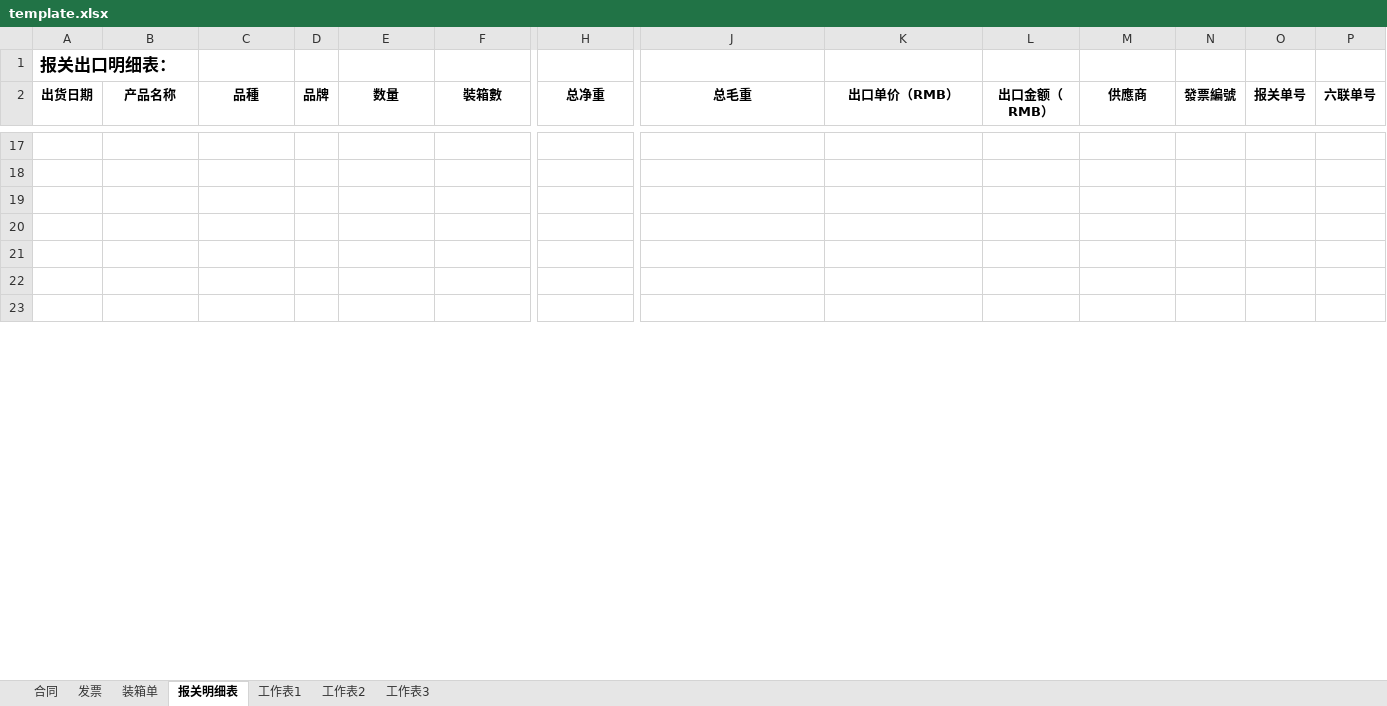
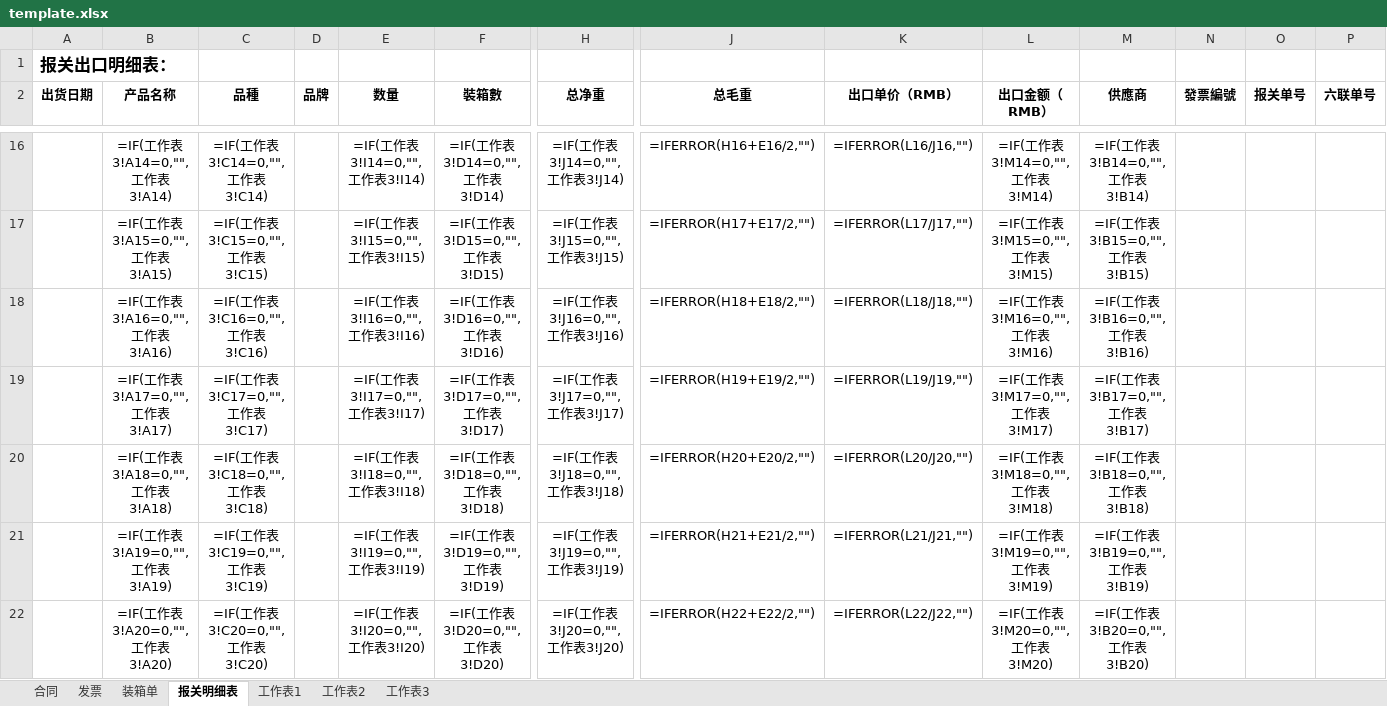
Before and after one commit to yypstyle/yypstylettdoo, an Excel workbook: template.xlsx, sheet 报关明细表, drawn as a sheet; only a part is shown, gaps mark what is left out; values as stored, in another font and other column widths than the file's, no borders; formulas without a stored value are shown as written; addresses are those after the commit; rows hold the shown columns only; the diff covers the shown part only; the diff names each change by its address in the sheet, - before the commit and + after, or states it on an @@ line.

Commit message:
feat: 报关模板扩容 24→60 产品 (v111 / TEMPLATE_V11_CAP60)
- 报关明细表 数据 3-62/合计 63（旧 27 混合行改纯合计）
- 装箱单 数据 12-71/TOTAL 72，VLOOKUP 范围 27→62，补齐 34/35 行残缺公式
- 发票 商品 9-68/合计 69；合同 明细 18-77/总计 78
- 合并单元格扩展 O3:O64/P3:P64/A3:A63，样式 copy(_style) 逐格复制
- openpyxl 丢失的 FILTER metadata.xml+cm=1 以 zip 修补回注
- WPS COM 实算：26 产品全链路勾稽 + 17 产品回归 ALL PASS
- PWA 缓存清理常量适配 60 容量（26→60/30→61）

```diff
--- a/template.xlsx (sheet 报关明细表)
+++ b/template.xlsx (sheet 报关明细表)
-row 16: (empty)
+row 16:  | =IF(工作表3!A14=0,"",工作表3!A14) | =IF(工作表3!C14=0,"",工作表3!C14) |  | =IF(工作表3!I14=0,"",工作表3!I14) | =IF(工作表3!D14=0,"",工作表3!D14) | =IF(工作表3!J14=0,"",工作表3!J14) | =IFERROR(H16+E16/2,"") | =IFERROR(L16/J16,"") | =IF(工作表3!M14=0,"",工作表3!M14) | =IF(工作表3!B14=0,"",工作表3!B14)
-row 17: (empty)
+row 17:  | =IF(工作表3!A15=0,"",工作表3!A15) | =IF(工作表3!C15=0,"",工作表3!C15) |  | =IF(工作表3!I15=0,"",工作表3!I15) | =IF(工作表3!D15=0,"",工作表3!D15) | =IF(工作表3!J15=0,"",工作表3!J15) | =IFERROR(H17+E17/2,"") | =IFERROR(L17/J17,"") | =IF(工作表3!M15=0,"",工作表3!M15) | =IF(工作表3!B15=0,"",工作表3!B15)
-row 18: (empty)
+row 18:  | =IF(工作表3!A16=0,"",工作表3!A16) | =IF(工作表3!C16=0,"",工作表3!C16) |  | =IF(工作表3!I16=0,"",工作表3!I16) | =IF(工作表3!D16=0,"",工作表3!D16) | =IF(工作表3!J16=0,"",工作表3!J16) | =IFERROR(H18+E18/2,"") | =IFERROR(L18/J18,"") | =IF(工作表3!M16=0,"",工作表3!M16) | =IF(工作表3!B16=0,"",工作表3!B16)
-row 19: (empty)
+row 19:  | =IF(工作表3!A17=0,"",工作表3!A17) | =IF(工作表3!C17=0,"",工作表3!C17) |  | =IF(工作表3!I17=0,"",工作表3!I17) | =IF(工作表3!D17=0,"",工作表3!D17) | =IF(工作表3!J17=0,"",工作表3!J17) | =IFERROR(H19+E19/2,"") | =IFERROR(L19/J19,"") | =IF(工作表3!M17=0,"",工作表3!M17) | =IF(工作表3!B17=0,"",工作表3!B17)
-row 20: (empty)
+row 20:  | =IF(工作表3!A18=0,"",工作表3!A18) | =IF(工作表3!C18=0,"",工作表3!C18) |  | =IF(工作表3!I18=0,"",工作表3!I18) | =IF(工作表3!D18=0,"",工作表3!D18) | =IF(工作表3!J18=0,"",工作表3!J18) | =IFERROR(H20+E20/2,"") | =IFERROR(L20/J20,"") | =IF(工作表3!M18=0,"",工作表3!M18) | =IF(工作表3!B18=0,"",工作表3!B18)
-row 21: (empty)
+row 21:  | =IF(工作表3!A19=0,"",工作表3!A19) | =IF(工作表3!C19=0,"",工作表3!C19) |  | =IF(工作表3!I19=0,"",工作表3!I19) | =IF(工作表3!D19=0,"",工作表3!D19) | =IF(工作表3!J19=0,"",工作表3!J19) | =IFERROR(H21+E21/2,"") | =IFERROR(L21/J21,"") | =IF(工作表3!M19=0,"",工作表3!M19) | =IF(工作表3!B19=0,"",工作表3!B19)
-row 22: (empty)
+row 22:  | =IF(工作表3!A20=0,"",工作表3!A20) | =IF(工作表3!C20=0,"",工作表3!C20) |  | =IF(工作表3!I20=0,"",工作表3!I20) | =IF(工作表3!D20=0,"",工作表3!D20) | =IF(工作表3!J20=0,"",工作表3!J20) | =IFERROR(H22+E22/2,"") | =IFERROR(L22/J22,"") | =IF(工作表3!M20=0,"",工作表3!M20) | =IF(工作表3!B20=0,"",工作表3!B20)
```
Also changed, not shown: 38 added rows, 2 removed rows, 146 edited cells, cell formats and merged cells elsewhere in this sheet, sheet 工作表2, sheet 装箱单, sheet 合同, sheet 发票, sheet 工作表3, sheet 工作表1, 3 other files.
